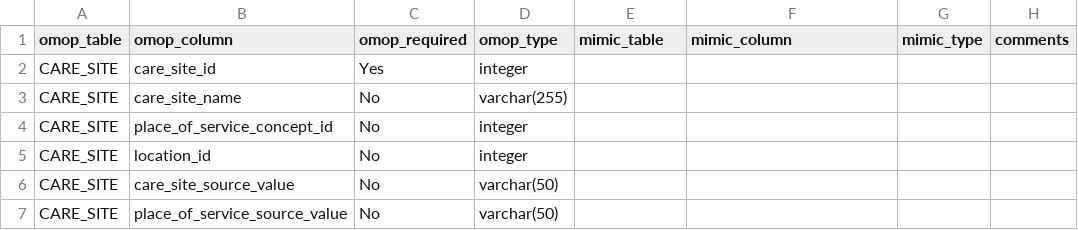
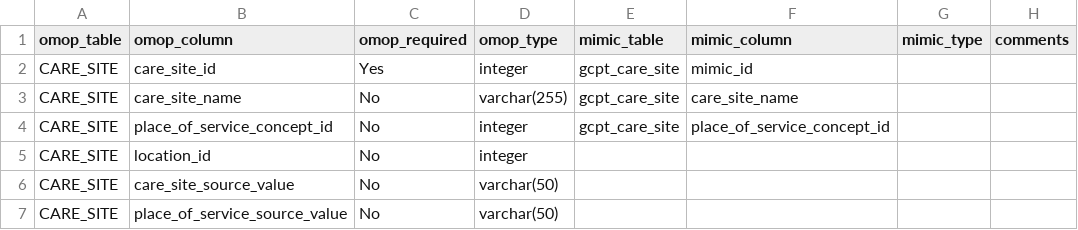
Before and after one commit to MIT-LCP/mimic-omop, a CSV file: etl/StandardizedHealthSystemDataTables/CARE_SITE/mapping.csv, drawn as a sheet; the diff names each change by its address in the sheet, - before the commit and + after, or states it on an @@ line.

Commit message:
introduce omop care_site etl

```diff
--- a/etl/StandardizedHealthSystemDataTables/CARE_SITE/mapping.csv
+++ b/etl/StandardizedHealthSystemDataTables/CARE_SITE/mapping.csv
-E2:E4 (mimic_table): (empty)
+E2:E4 (mimic_table): gcpt_care_site
-F2 (mimic_column): (empty)
+F2 (mimic_column): mimic_id
-F3 (mimic_column): (empty)
+F3 (mimic_column): care_site_name
-F4 (mimic_column): (empty)
+F4 (mimic_column): place_of_service_concept_id
```
Also changed, not shown: 2 other files.
